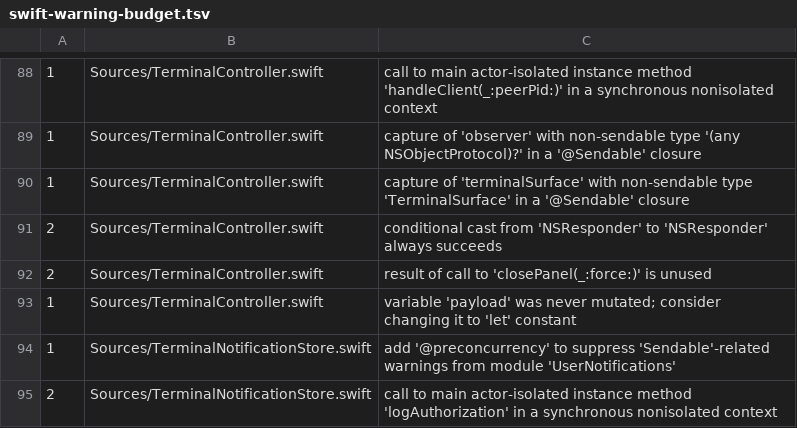
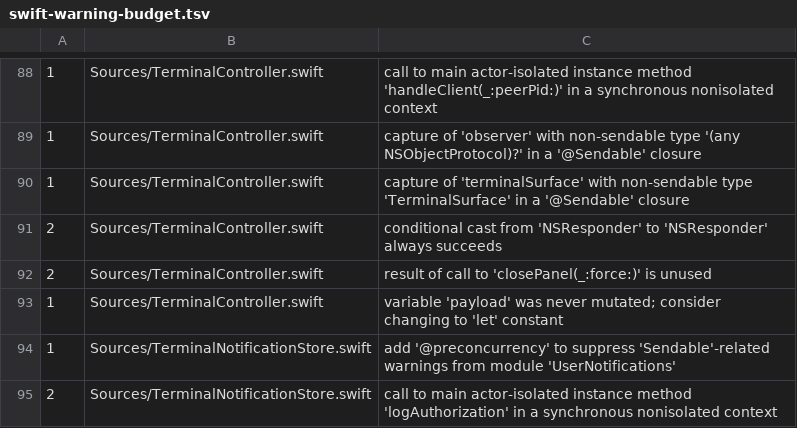
Before and after one commit to manaflow-ai/cmuxterm, a TSV file: .github/swift-warning-budget.tsv, drawn as a sheet; only a part is shown, gaps mark what is left out.

```diff
--- a/.github/swift-warning-budget.tsv
+++ b/.github/swift-warning-budget.tsv
@@ -92,3 +92,3 @@
 2	Sources/TerminalController.swift	result of call to 'closePanel(_:force:)' is unused
-1	Sources/TerminalController.swift	variable 'payload' was never mutated; consider changing it to 'let' constant
+1	Sources/TerminalController.swift	variable 'payload' was never mutated; consider changing to 'let' constant
 1	Sources/TerminalNotificationStore.swift	add '@preconcurrency' to suppress 'Sendable'-related warnings from module 'UserNotifications'
```
Also changed, not shown: 1 other file.
